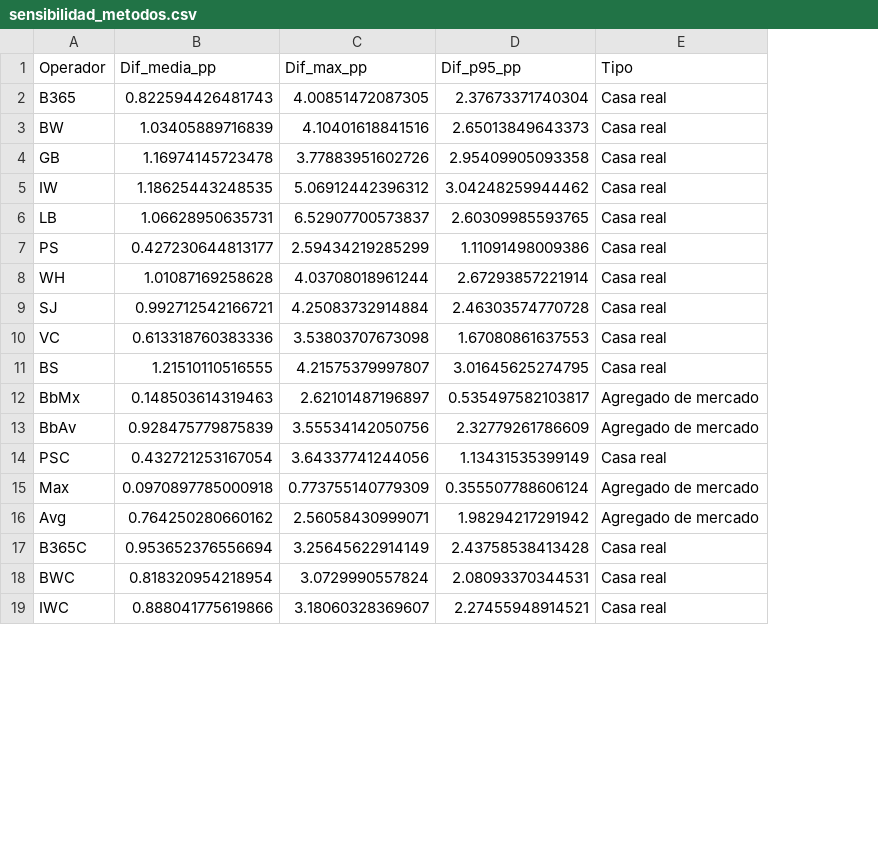
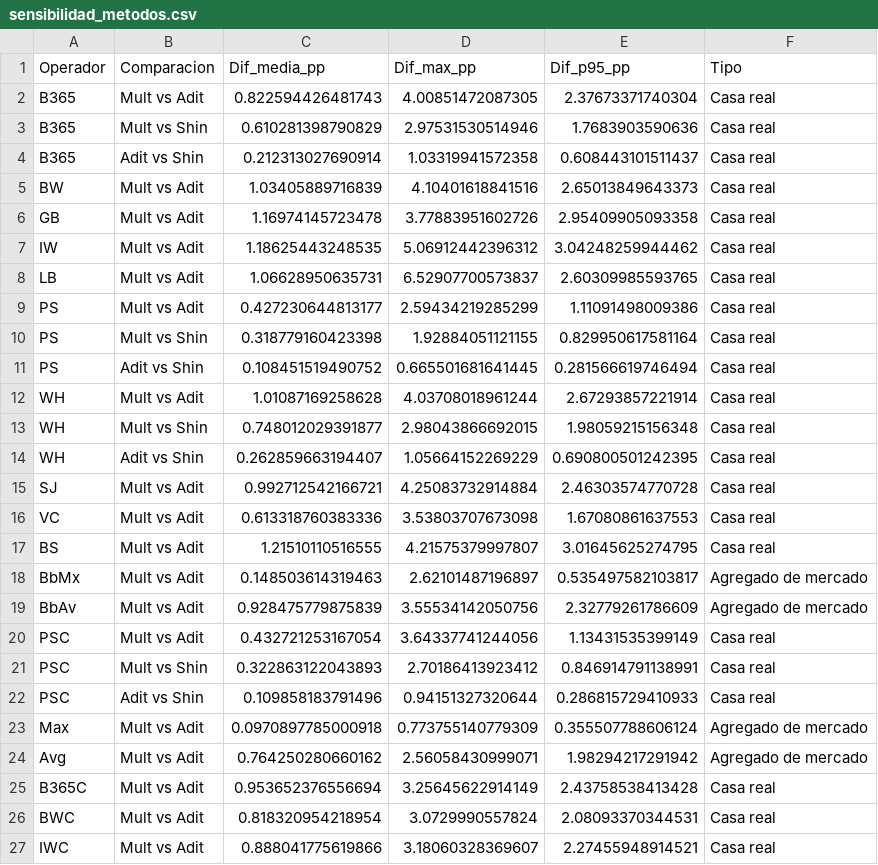
Before and after one commit to Elias1104-N/Betting_Sports_Project, a CSV file: outputs/sensibilidad_metodos.csv, drawn as a sheet; only a part is shown; addresses are those after the commit; the diff names each change by its address in the sheet, - before the commit and + after, or states it on an @@ line.

```diff
--- a/outputs/sensibilidad_metodos.csv
+++ b/outputs/sensibilidad_metodos.csv
+column B (Comparacion), row 2: Mult vs Adit; rows 5-9: all Mult vs Adit; row 12: Mult vs Adit; rows 15-20: all Mult vs Adit; rows 23-27: all Mult vs Adit
+row 3: B365 | Mult vs Shin | 0.610281398790829 | 2.97531530514946 | 1.7683903590636 | Casa real
+row 4: B365 | Adit vs Shin | 0.212313027690914 | 1.03319941572358 | 0.608443101511437 | Casa real
+row 10: PS | Mult vs Shin | 0.318779160423398 | 1.92884051121155 | 0.829950617581164 | Casa real
+row 11: PS | Adit vs Shin | 0.108451519490752 | 0.665501681641445 | 0.281566619746494 | Casa real
+row 13: WH | Mult vs Shin | 0.748012029391877 | 2.98043866692015 | 1.98059215156348 | Casa real
+row 14: WH | Adit vs Shin | 0.262859663194407 | 1.05664152269229 | 0.690800501242395 | Casa real
+row 21: PSC | Mult vs Shin | 0.322863122043893 | 2.70186413923412 | 0.846914791138991 | Casa real
+row 22: PSC | Adit vs Shin | 0.109858183791496 | 0.94151327320644 | 0.286815729410933 | Casa real
```
Also changed, not shown: outputs/brier_score.csv, outputs/curva_calibracion_igual_ancho.csv, 9 other files.
